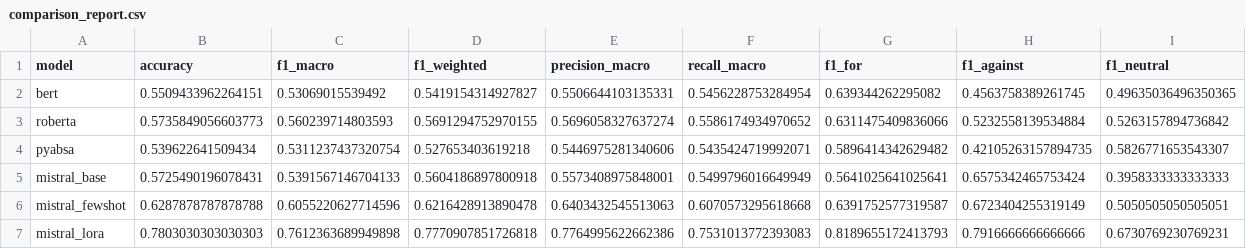
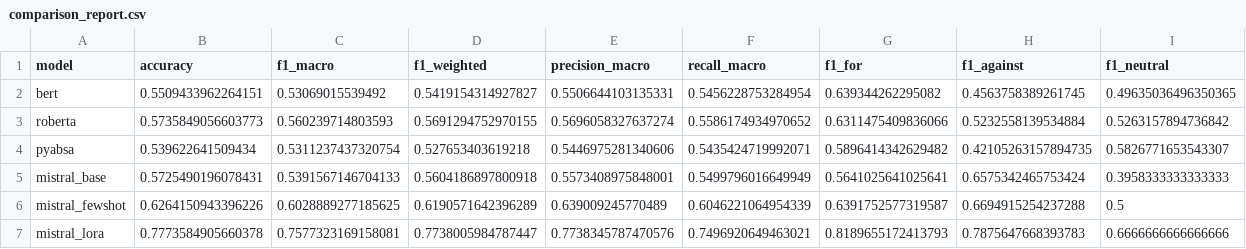
Before and after one commit to ziv1010/Partisan-Discourse-on-X-English-, a CSV file: codes/4_finetuning/4_d_model_comparison_baseline/final_runs/results/comparison_report.csv, drawn as a sheet.

```diff
--- a/codes/4_finetuning/4_d_model_comparison_baseline/final_runs/results/comparison_report.csv
+++ b/codes/4_finetuning/4_d_model_comparison_baseline/final_runs/results/comparison_report.csv
@@ -5,3 +5,3 @@ pyabsa,0.539622641509434,0.5311237437320754,0.527653403619218,0.5446975281340606
 mistral_base,0.5725490196078431,0.5391567146704133,0.5604186897800918,0.5573408975848001,0.5499796016649949,0.5641025641025641,0.6575342465753424,0.3958333333333333
-mistral_fewshot,0.6287878787878788,0.6055220627714596,0.6216428913890478,0.6403432545513063,0.6070573295618668,0.6391752577319587,0.6723404255319149,0.5050505050505051
-mistral_lora,0.7803030303030303,0.7612363689949898,0.7770907851726818,0.7764995622662386,0.7531013772393083,0.8189655172413793,0.7916666666666666,0.6730769230769231
+mistral_fewshot,0.6264150943396226,0.6028889277185625,0.6190571642396289,0.639009245770489,0.6046221064954339,0.6391752577319587,0.6694915254237288,0.5
+mistral_lora,0.7773584905660378,0.7577323169158081,0.7738005984787447,0.7738345787470576,0.7496920649463021,0.8189655172413793,0.7875647668393783,0.6666666666666666
```
Also changed, not shown: codes/2b_keyword_analysis/final_analysis/table_data_for_latex.csv, codes/4_finetuning/4_d_model_comparison_baseline/final_runs/results/mistral_fewshot_predictions.csv, 23 other files.
